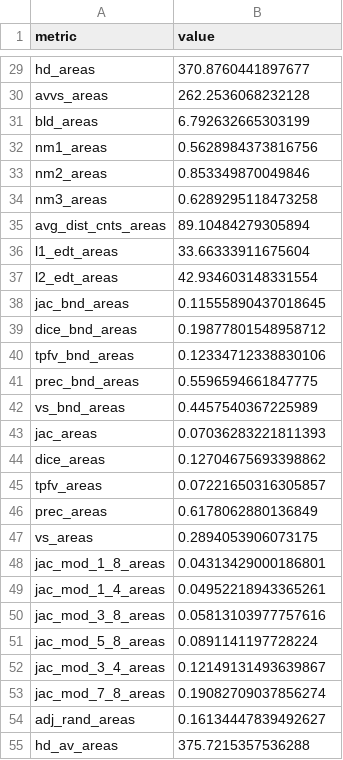
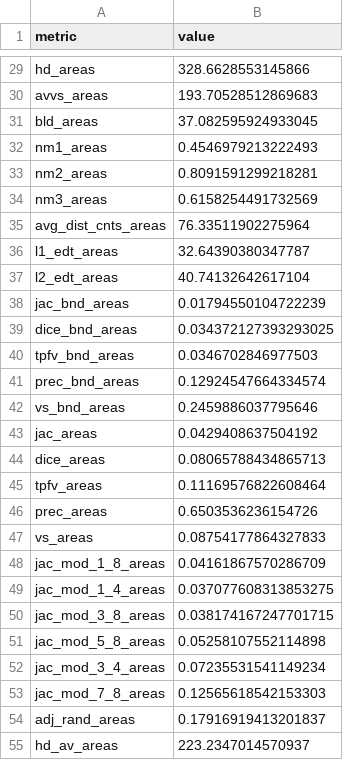
Before and after one commit to Center-of-Diagnostics-and-Telemedicine/ai-testing-platform, a CSV file: metrics_res.csv, drawn as a sheet; only a part is shown, gaps mark what is left out; the diff covers the shown part only; the diff names each change by its address in the sheet, - before the commit and + after, or states it on an @@ line.

```diff
--- a/metrics_res.csv
+++ b/metrics_res.csv
-B29 (value): 370.8760441897677
+B29 (value): 328.6628553145866
-B30 (value): 262.2536068232128
+B30 (value): 193.70528512869683
-B31 (value): 6.792632665303199
+B31 (value): 37.082595924933045
-B32 (value): 0.5628984373816756
+B32 (value): 0.4546979213222493
-B33 (value): 0.853349870049846
+B33 (value): 0.8091591299218281
-B34 (value): 0.6289295118473258
+B34 (value): 0.6158254491732569
-B35 (value): 89.10484279305894
+B35 (value): 76.33511902275964
-B36 (value): 33.66333911675604
+B36 (value): 32.64390380347787
-B37 (value): 42.934603148331554
+B37 (value): 40.74132642617104
-B38 (value): 0.11555890437018645
+B38 (value): 0.01794550104722239
-B39 (value): 0.19877801548958712
+B39 (value): 0.034372127393293025
-B40 (value): 0.12334712338830106
+B40 (value): 0.0346702846977503
-B41 (value): 0.5596594661847775
+B41 (value): 0.12924547664334574
-B42 (value): 0.4457540367225989
+B42 (value): 0.2459886037795646
-B43 (value): 0.07036283221811393
+B43 (value): 0.0429408637504192
-B44 (value): 0.12704675693398862
+B44 (value): 0.08065788434865713
-B45 (value): 0.07221650316305857
+B45 (value): 0.11169576822608464
-B46 (value): 0.6178062880136849
+B46 (value): 0.6503536236154726
-B47 (value): 0.2894053906073175
+B47 (value): 0.08754177864327833
-B48 (value): 0.04313429000186801
+B48 (value): 0.04161867570286709
-B49 (value): 0.04952218943365261
+B49 (value): 0.037077608313853275
-B50 (value): 0.05813103977757616
+B50 (value): 0.038174167247701715
-B51 (value): 0.0891141197728224
+B51 (value): 0.05258107552114898
-B52 (value): 0.12149131493639867
+B52 (value): 0.07235531541149234
-B53 (value): 0.19082709037856274
+B53 (value): 0.12565618542153303
-B54 (value): 0.16134447839492627
+B54 (value): 0.17916919413201837
-B55 (value): 375.7215357536288
+B55 (value): 223.2347014570937
```
Also changed, not shown: 51 edited cells elsewhere in this file, 4 other files.
